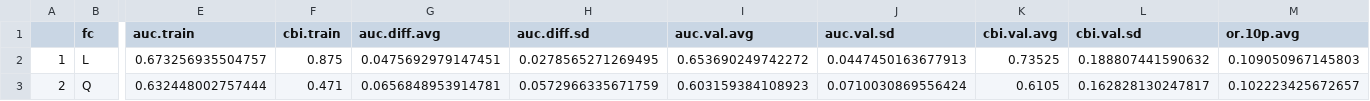
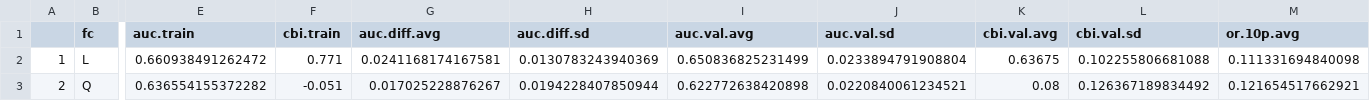
Before and after one commit to LauraMannocci/spermwhale, a CSV file: outputs/metrics_ranking_Historical_model_sensitivity.csv, drawn as a sheet; only a part is shown, gaps mark what is left out; the diff covers the shown part only; the diff names each change by its address in the sheet, - before the commit and + after, or states it on an @@ line.

```diff
--- a/outputs/metrics_ranking_Historical_model_sensitivity.csv
+++ b/outputs/metrics_ranking_Historical_model_sensitivity.csv
-E2 (auc.train): 0.673256935504757
+E2 (auc.train): 0.660938491262472
-F2 (cbi.train): 0.875
+F2 (cbi.train): 0.771
-G2 (auc.diff.avg): 0.0475692979147451
+G2 (auc.diff.avg): 0.0241168174167581
-H2 (auc.diff.sd): 0.0278565271269495
+H2 (auc.diff.sd): 0.0130783243940369
-I2 (auc.val.avg): 0.653690249742272
+I2 (auc.val.avg): 0.650836825231499
-J2 (auc.val.sd): 0.0447450163677913
+J2 (auc.val.sd): 0.0233894791908804
-K2 (cbi.val.avg): 0.73525
+K2 (cbi.val.avg): 0.63675
-L2 (cbi.val.sd): 0.188807441590632
+L2 (cbi.val.sd): 0.102255806681088
-M2 (or.10p.avg): 0.109050967145803
+M2 (or.10p.avg): 0.111331694840098
-E3 (auc.train): 0.632448002757444
+E3 (auc.train): 0.636554155372282
-F3 (cbi.train): 0.471
+F3 (cbi.train): -0.051
-G3 (auc.diff.avg): 0.0656848953914781
+G3 (auc.diff.avg): 0.017025228876267
-H3 (auc.diff.sd): 0.0572966335671759
+H3 (auc.diff.sd): 0.0194228407850944
-I3 (auc.val.avg): 0.603159384108923
+I3 (auc.val.avg): 0.622772638420898
-J3 (auc.val.sd): 0.0710030869556424
+J3 (auc.val.sd): 0.0220840061234521
-K3 (cbi.val.avg): 0.6105
+K3 (cbi.val.avg): 0.08
-L3 (cbi.val.sd): 0.162828130247817
+L3 (cbi.val.sd): 0.126367189834492
-M3 (or.10p.avg): 0.102223425672657
+M3 (or.10p.avg): 0.121654517662921
```
Also changed, not shown: 15 edited cells elsewhere in this file, 30 other files.
